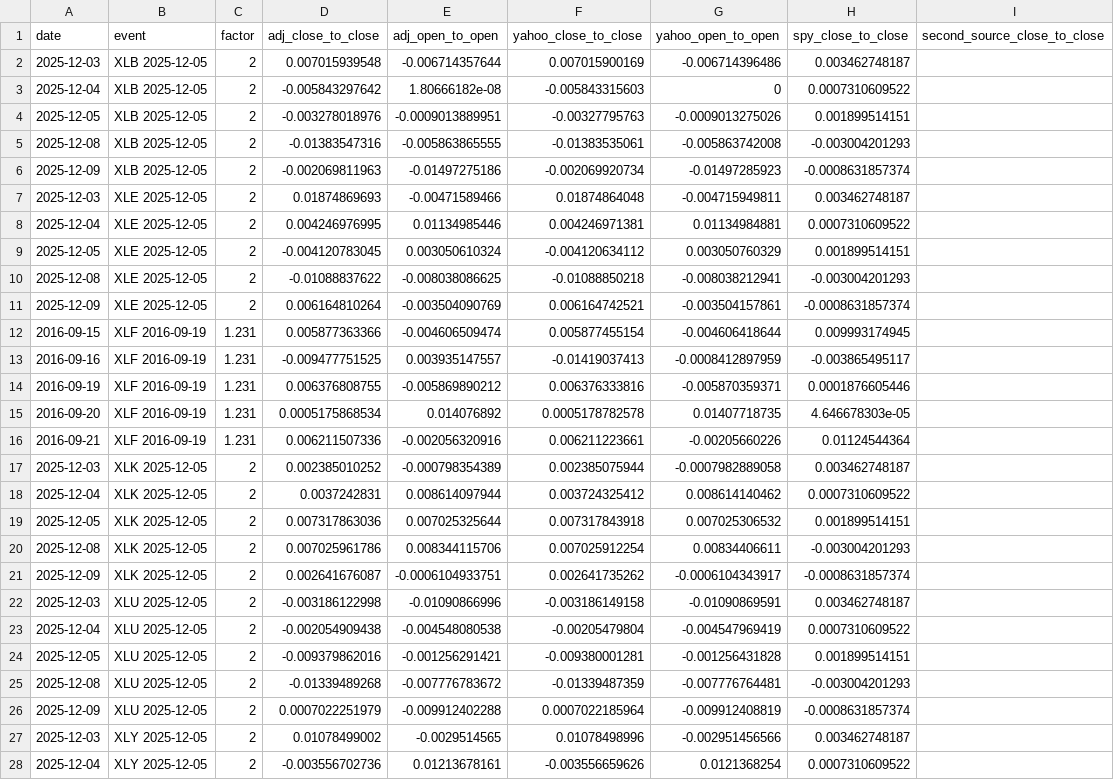
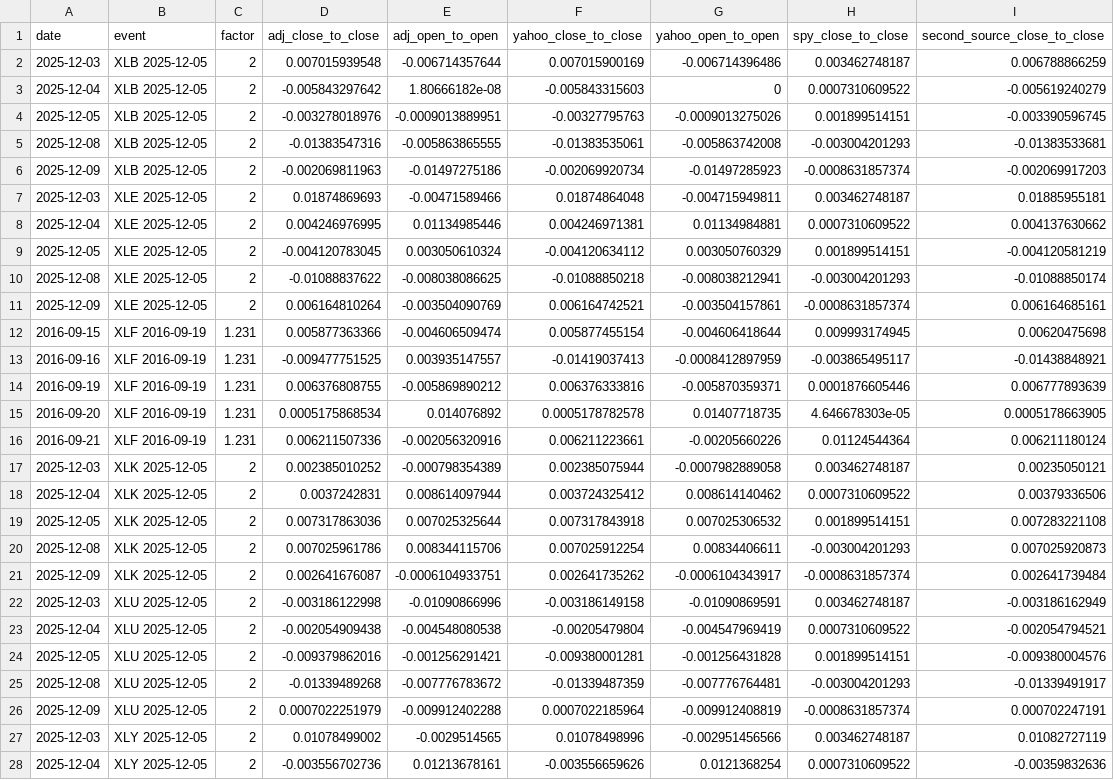
Before and after one commit to IIxoskeletonII/Data-Driven-Models-For-Investment-Project, a CSV file: data/qa/corporate_action_windows.csv, drawn as a sheet; only a part is shown; the diff covers the shown part only; the diff names each change by its address in the sheet, - before the commit and + after, or states it on an @@ line.

```diff
--- a/data/qa/corporate_action_windows.csv
+++ b/data/qa/corporate_action_windows.csv
-I2 (second_source_close_to_close): (empty)
+I2 (second_source_close_to_close): 0.006788866259
-I3 (second_source_close_to_close): (empty)
+I3 (second_source_close_to_close): -0.005619240279
-I4 (second_source_close_to_close): (empty)
+I4 (second_source_close_to_close): -0.003390596745
-I5 (second_source_close_to_close): (empty)
+I5 (second_source_close_to_close): -0.01383533681
-I6 (second_source_close_to_close): (empty)
+I6 (second_source_close_to_close): -0.002069917203
-I7 (second_source_close_to_close): (empty)
+I7 (second_source_close_to_close): 0.01885955181
-I8 (second_source_close_to_close): (empty)
+I8 (second_source_close_to_close): 0.004137630662
-I9 (second_source_close_to_close): (empty)
+I9 (second_source_close_to_close): -0.004120581219
-I10 (second_source_close_to_close): (empty)
+I10 (second_source_close_to_close): -0.01088850174
-I11 (second_source_close_to_close): (empty)
+I11 (second_source_close_to_close): 0.006164685161
-I12 (second_source_close_to_close): (empty)
+I12 (second_source_close_to_close): 0.00620475698
-I13 (second_source_close_to_close): (empty)
+I13 (second_source_close_to_close): -0.01438848921
-I14 (second_source_close_to_close): (empty)
+I14 (second_source_close_to_close): 0.006777893639
-I15 (second_source_close_to_close): (empty)
+I15 (second_source_close_to_close): 0.0005178663905
-I16 (second_source_close_to_close): (empty)
+I16 (second_source_close_to_close): 0.006211180124
-I17 (second_source_close_to_close): (empty)
+I17 (second_source_close_to_close): 0.00235050121
-I18 (second_source_close_to_close): (empty)
+I18 (second_source_close_to_close): 0.00379336506
-I19 (second_source_close_to_close): (empty)
+I19 (second_source_close_to_close): 0.007283221108
-I20 (second_source_close_to_close): (empty)
+I20 (second_source_close_to_close): 0.007025920873
-I21 (second_source_close_to_close): (empty)
+I21 (second_source_close_to_close): 0.002641739484
-I22 (second_source_close_to_close): (empty)
+I22 (second_source_close_to_close): -0.003186162949
-I23 (second_source_close_to_close): (empty)
+I23 (second_source_close_to_close): -0.002054794521
-I24 (second_source_close_to_close): (empty)
+I24 (second_source_close_to_close): -0.009380004576
-I25 (second_source_close_to_close): (empty)
+I25 (second_source_close_to_close): -0.01339491917
-I26 (second_source_close_to_close): (empty)
+I26 (second_source_close_to_close): 0.000702247191
-I27 (second_source_close_to_close): (empty)
+I27 (second_source_close_to_close): 0.01082727119
-I28 (second_source_close_to_close): (empty)
+I28 (second_source_close_to_close): -0.00359832636
```
Also changed, not shown: 3 edited cells elsewhere in this file, data/qa/big_moves_close.csv, data/qa/big_moves_open.csv, 5 other files.
